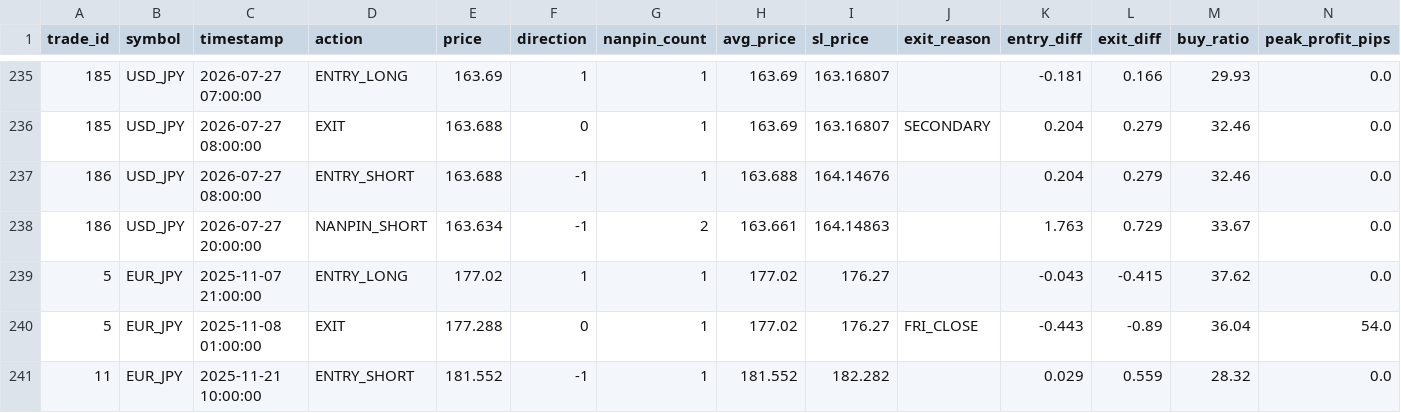
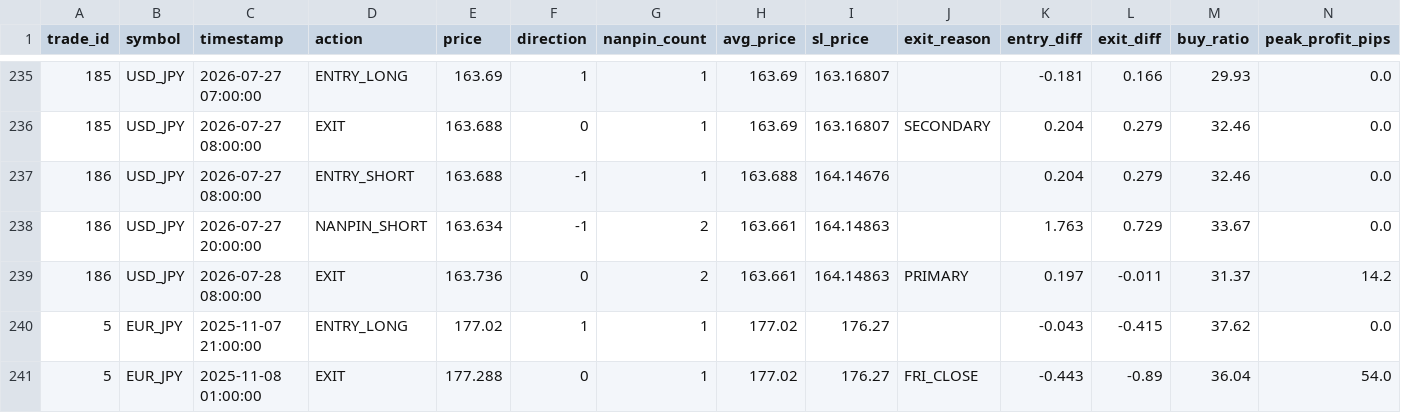
Before and after one commit to PJ-Baibain/pb-trade-log, a CSV file: events.csv, drawn as a sheet; only a part is shown, gaps mark what is left out; the shorter side is filled out with more unchanged rows; the diff names each change by its address in the sheet, - before the commit and + after, or states it on an @@ line.

Commit message:
trade update 2026-07-28 08:30

```diff
--- a/events.csv
+++ b/events.csv
+row 239: 186 | USD_JPY | 2026-07-28 08:00:00 | EXIT | 163.736 | 0 | 2 | 163.661 | 164.14863 | PRIMARY | 0.197 | -0.011 | 31.37 | 14.2
```
Also changed, not shown: equity.csv, trades.csv, 10 other files.
